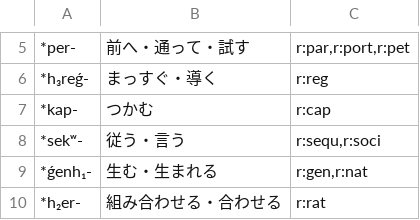
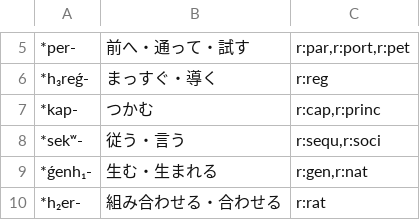
Before and after one commit to MasakiNiwa/Neuron-English-Vocabulary, a TSV file: data/pie_roots.tsv, drawn as a sheet; only a part is shown, gaps mark what is left out.

```diff
--- a/data/pie_roots.tsv
+++ b/data/pie_roots.tsv
@@ -6,3 +6,3 @@
 *h₃reǵ-	まっすぐ・導く	r:reg
-*kap-	つかむ	r:cap
+*kap-	つかむ	r:cap,r:princ
 *sekʷ-	従う・言う	r:sequ,r:soci
```
Also changed, not shown: data/morpheme_parts.tsv, data/roots.tsv, 55 other files.
